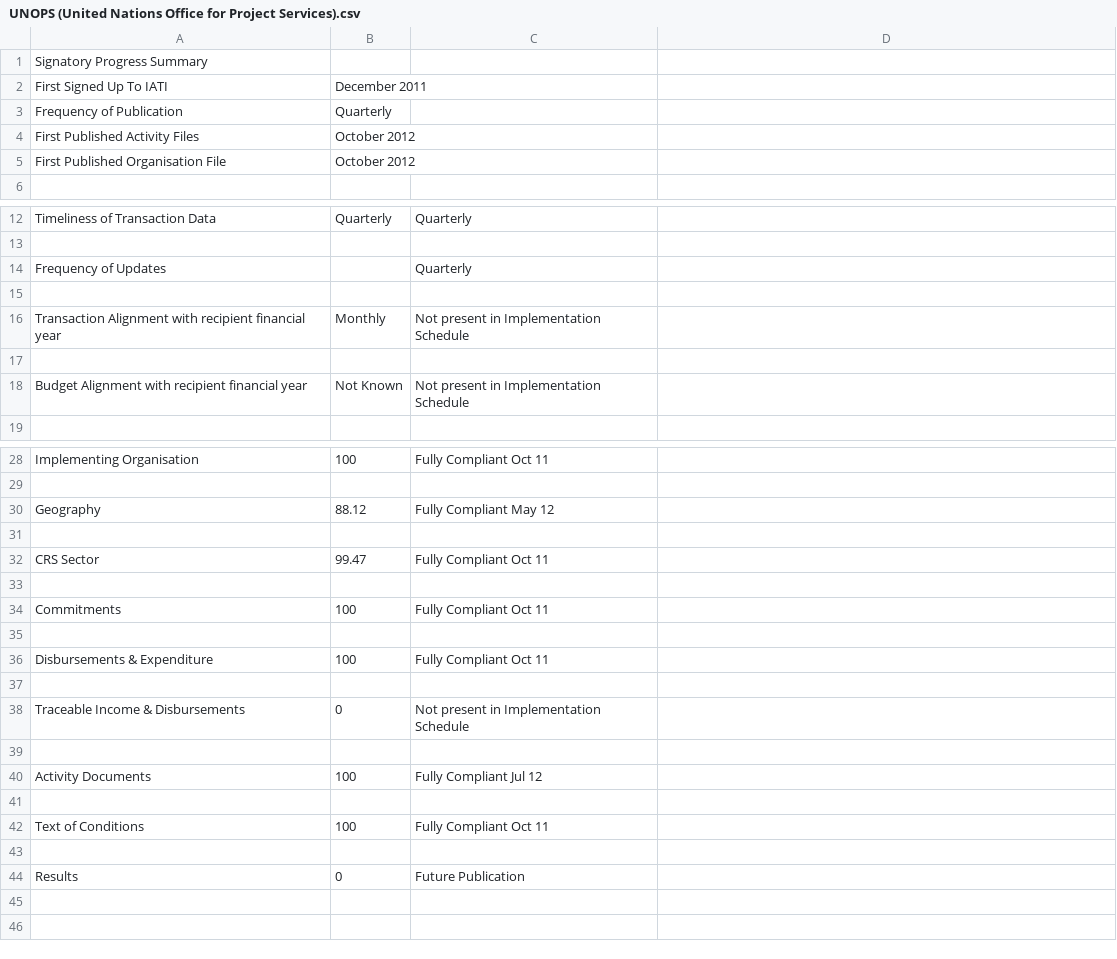
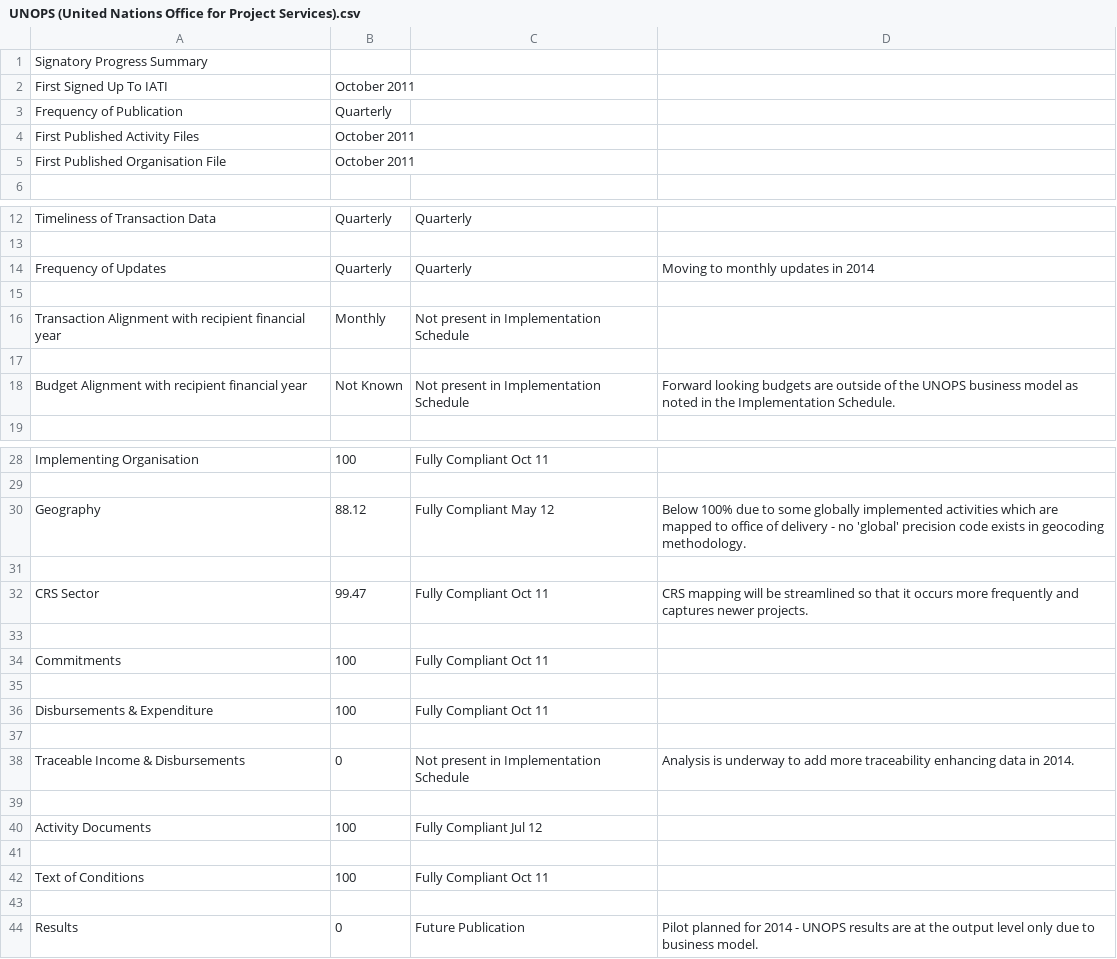
Before and after one commit to Bjwebb/IATI-Annual-Report-Data, a CSV file: UNOPS (United Nations Office for Project Services).csv, drawn as a sheet; only a part is shown, gaps mark what is left out; the diff names each change by its address in the sheet, - before the commit and + after, or states it on an @@ line.

```diff
--- a/UNOPS (United Nations Office for Project Services).csv
+++ b/UNOPS (United Nations Office for Project Services).csv
-B2: December 2011
+B2: October 2011
-B4:B5: October 2012
+B4:B5: October 2011
-B14: (empty)
+B14: Quarterly
-D14: (empty)
+D14: Moving to monthly updates in 2014
-D18: (empty)
+D18: Forward looking budgets are outside of the UNOPS business model as noted in the Implementation Schedule.
-D30: (empty)
+D30: Below 100% due to some globally implemented activities which are mapped to office of delivery - no 'global' precision code exists in geocoding methodology.
-D32: (empty)
+D32: CRS mapping will be streamlined so that it occurs more frequently and captures newer projects.
-D38: (empty)
+D38: Analysis is underway to add more traceability enhancing data in 2014.
-D44: (empty)
+D44: Pilot planned for 2014 - UNOPS results are at the output level only due to business model.
```
Also changed, not shown: Australian Agency for International Development.csv, International Fund for Agricultural Development.csv, 3 other files.
